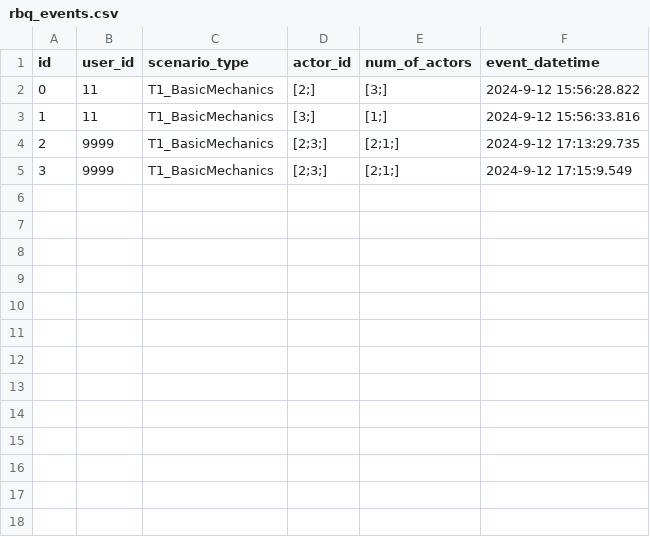
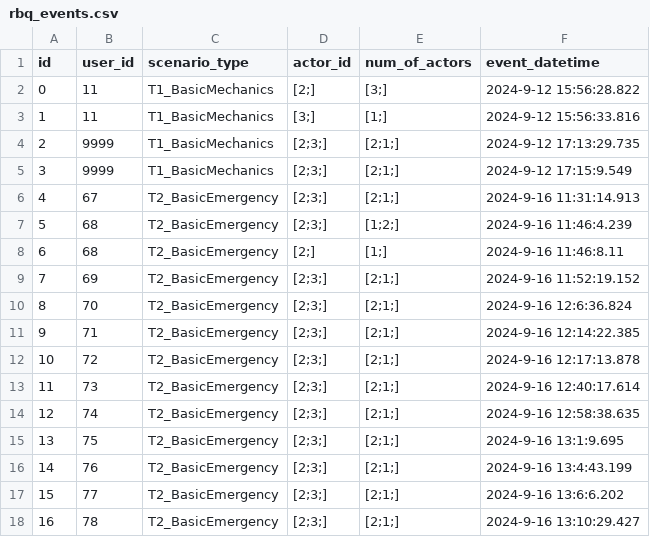
Before and after one commit to raul284/PHD-ADARVE, a CSV file: RadiationRoom/Unreal/Saved/database/rbq_events.csv, drawn as a sheet; the diff names each change by its address in the sheet, - before the commit and + after, or states it on an @@ line.

```diff
--- a/RadiationRoom/Unreal/Saved/database/rbq_events.csv
+++ b/RadiationRoom/Unreal/Saved/database/rbq_events.csv
+row 6: 4 | 67 | T2_BasicEmergency | [2;3;] | [2;1;] | 2024-9-16 11:31:14.913
+row 7: 5 | 68 | T2_BasicEmergency | [2;3;] | [1;2;] | 2024-9-16 11:46:4.239
+row 8: 6 | 68 | T2_BasicEmergency | [2;] | [1;] | 2024-9-16 11:46:8.11
+row 9: 7 | 69 | T2_BasicEmergency | [2;3;] | [2;1;] | 2024-9-16 11:52:19.152
+row 10: 8 | 70 | T2_BasicEmergency | [2;3;] | [2;1;] | 2024-9-16 12:6:36.824
+row 11: 9 | 71 | T2_BasicEmergency | [2;3;] | [2;1;] | 2024-9-16 12:14:22.385
+row 12: 10 | 72 | T2_BasicEmergency | [2;3;] | [2;1;] | 2024-9-16 12:17:13.878
+row 13: 11 | 73 | T2_BasicEmergency | [2;3;] | [2;1;] | 2024-9-16 12:40:17.614
+row 14: 12 | 74 | T2_BasicEmergency | [2;3;] | [2;1;] | 2024-9-16 12:58:38.635
+row 15: 13 | 75 | T2_BasicEmergency | [2;3;] | [2;1;] | 2024-9-16 13:1:9.695
+row 16: 14 | 76 | T2_BasicEmergency | [2;3;] | [2;1;] | 2024-9-16 13:4:43.199
+row 17: 15 | 77 | T2_BasicEmergency | [2;3;] | [2;1;] | 2024-9-16 13:6:6.202
+row 18: 16 | 78 | T2_BasicEmergency | [2;3;] | [2;1;] | 2024-9-16 13:10:29.427
```
Also changed, not shown: RadiationRoom/Unreal/Saved/database/item_radiation_events.csv, RadiationRoom/Unreal/Saved/database/npc_interaction_events.csv, 31 other files.
